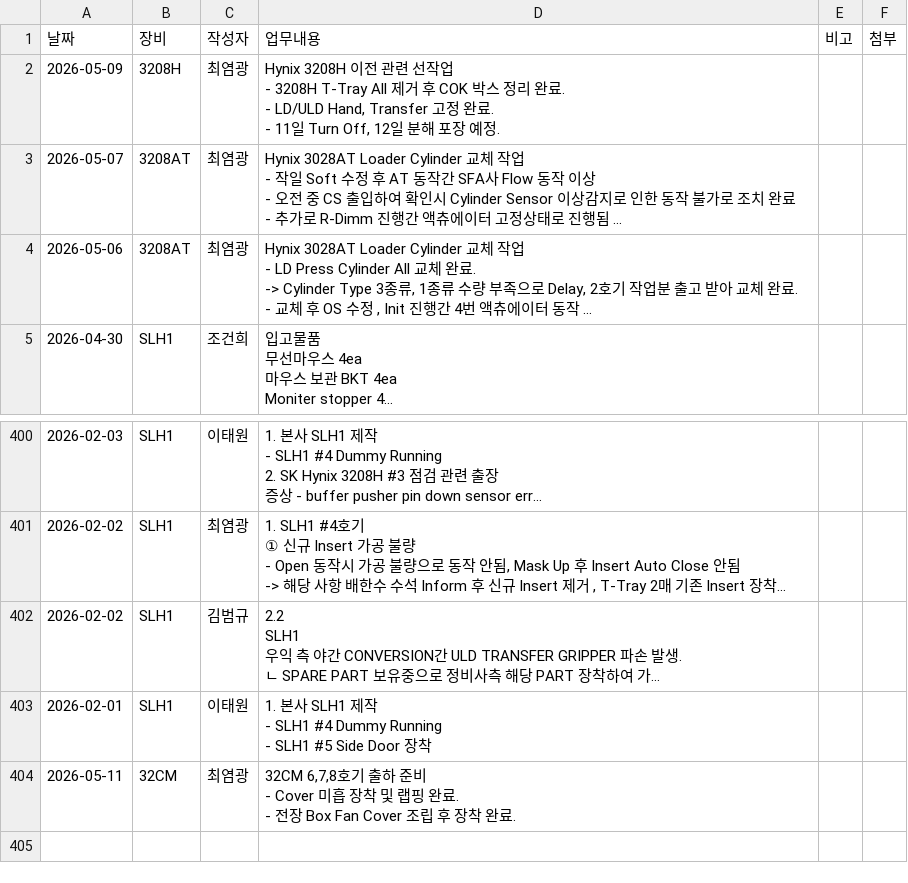
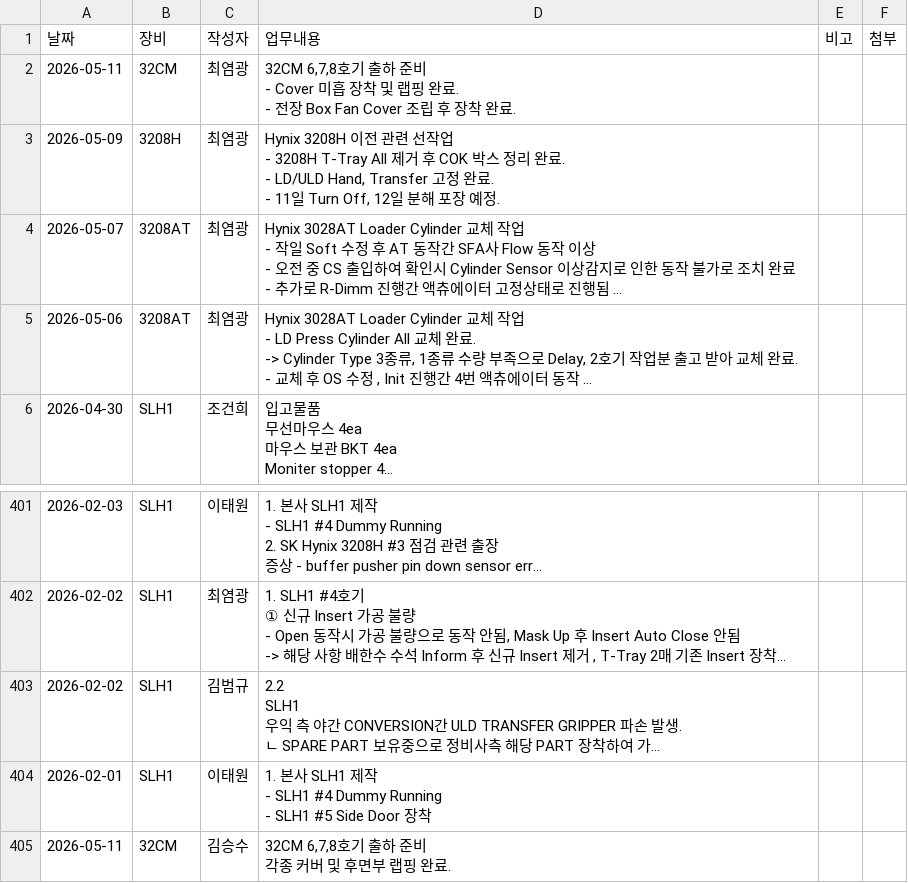
Before and after one commit to Saltlightchoi/my-work-log, a CSV file: data.csv, drawn as a sheet; only a part is shown, gaps mark what is left out; long unchanged cells end in …; addresses are those after the commit; ↵ is a line break in a cell; the diff names each change by its address in the sheet, - before the commit and + after, or states it on an @@ line.

Commit message:
Add Log: 2026-05-11

```diff
--- a/data.csv
+++ b/data.csv
+row 2: 2026-05-11 | 32CM | 최염광 | 32CM 6,7,8호기 출하 준비 ↵ - Cover 미흡 장착 및 랩핑 완료. ↵ - 전장 Box Fan Cover 조립 후 장착 완료.
-C405 (작성자): 최염광
+C405 (작성자): 김승수
-D405 (업무내용): …준비 ↵ - Cover 미흡 장착 및 랩핑 완료. ↵ - 전장 Box Fan Cover 조립 후 장착 완료.
+D405 (업무내용): …준비 ↵ 각종 커버 및 후면부 랩핑 완료.
```
